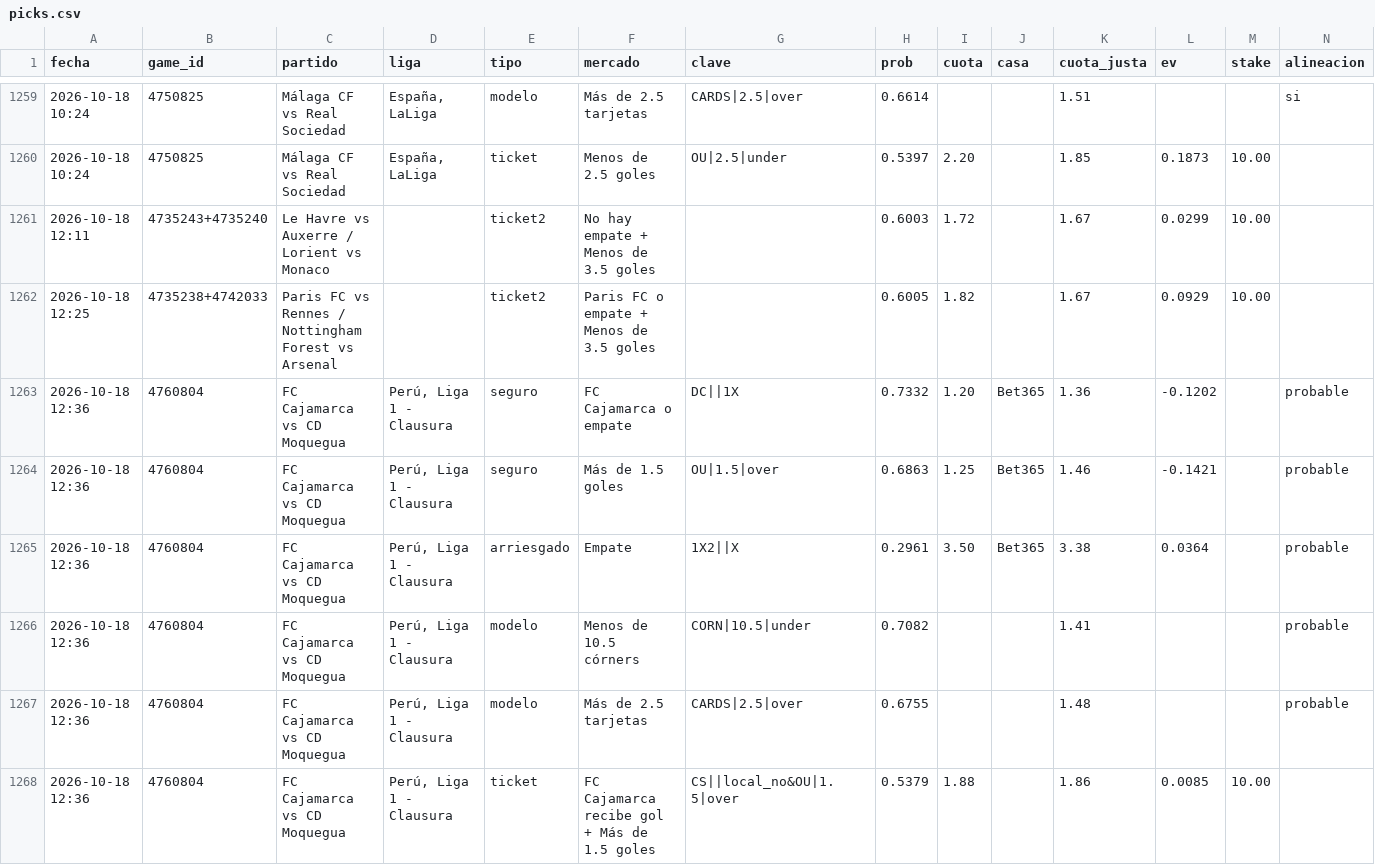
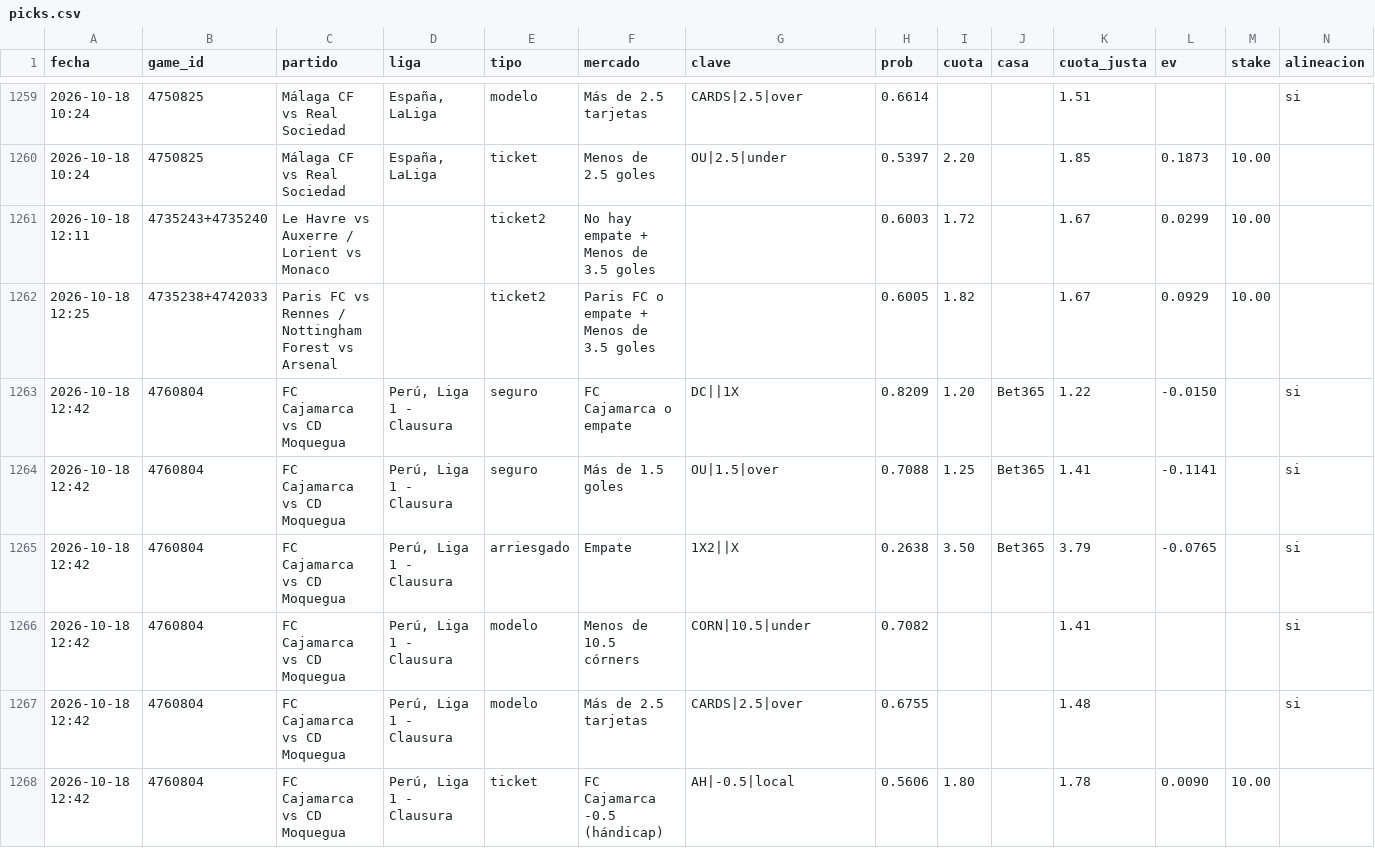
Before and after one commit to JoseVilcatoma/picks-bot, a CSV file: data/picks.csv, drawn as a sheet; only a part is shown, gaps mark what is left out; removed rows and columns are numbered as before the commit, all else as after; rows hold the shown columns only; the diff names each change by its address in the sheet, - before the commit and + after, or states it on an @@ line.

```diff
--- a/data/picks.csv
+++ b/data/picks.csv
-A1263:A1267 (fecha): 2026-10-18 12:36
+A1263:A1267 (fecha): 2026-10-18 12:42
-H1263 (prob): 0.7332
+H1263 (prob): 0.8209
-K1263 (cuota_justa): 1.36
+K1263 (cuota_justa): 1.22
-L1263 (ev): -0.1202
+L1263 (ev): -0.0150
-N1263:N1267 (alineacion): probable
+N1263:N1267 (alineacion): si
-H1264 (prob): 0.6863
+H1264 (prob): 0.7088
-K1264 (cuota_justa): 1.46
+K1264 (cuota_justa): 1.41
-L1264 (ev): -0.1421
+L1264 (ev): -0.1141
-H1265 (prob): 0.2961
+H1265 (prob): 0.2638
-K1265 (cuota_justa): 3.38
+K1265 (cuota_justa): 3.79
-L1265 (ev): 0.0364
+L1265 (ev): -0.0765
-row 1268: 2026-10-18 12:36 | 4760804 | FC Cajamarca vs CD Moquegua | Perú, Liga 1 - Clausura | ticket | FC Cajamarca recibe gol + Más de 1.5 goles | CS||local_no&OU|1.5|over | 0.5379 | 1.88 |  | 1.86 | 0.0085 | 10.00
+row 1268: 2026-10-18 12:42 | 4760804 | FC Cajamarca vs CD Moquegua | Perú, Liga 1 - Clausura | ticket | FC Cajamarca -0.5 (hándicap) | AH|-0.5|local | 0.5606 | 1.80 |  | 1.78 | 0.0090 | 10.00
```
Also changed, not shown: 2 other files.
